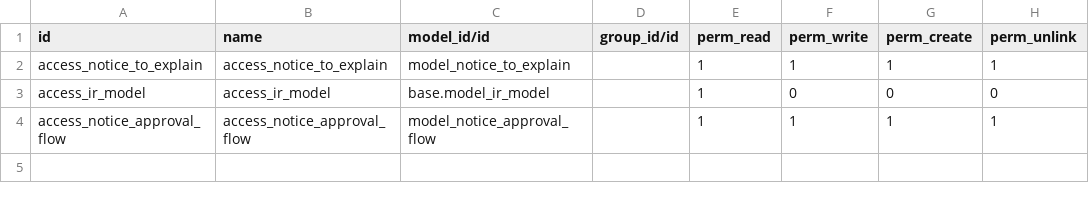
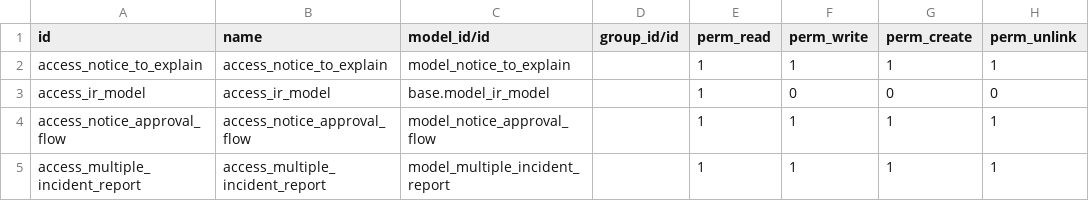
Before and after one commit to hnddrx/custom-odoo-hrm, a CSV file: notice_to_explain/security/ir.model.access.csv, drawn as a sheet.

Commit message:
fix: workflow company field should be multiple

```diff
--- a/notice_to_explain/security/ir.model.access.csv
+++ b/notice_to_explain/security/ir.model.access.csv
@@ -4 +4,2 @@ access_ir_model,access_ir_model,base.model_ir_model,,1,0,0,0
 access_notice_approval_flow,access_notice_approval_flow,model_notice_approval_flow,,1,1,1,1
+access_multiple_incident_report,access_multiple_incident_report,model_multiple_incident_report,,1,1,1,1
```
Also changed, not shown: 9 other files.
